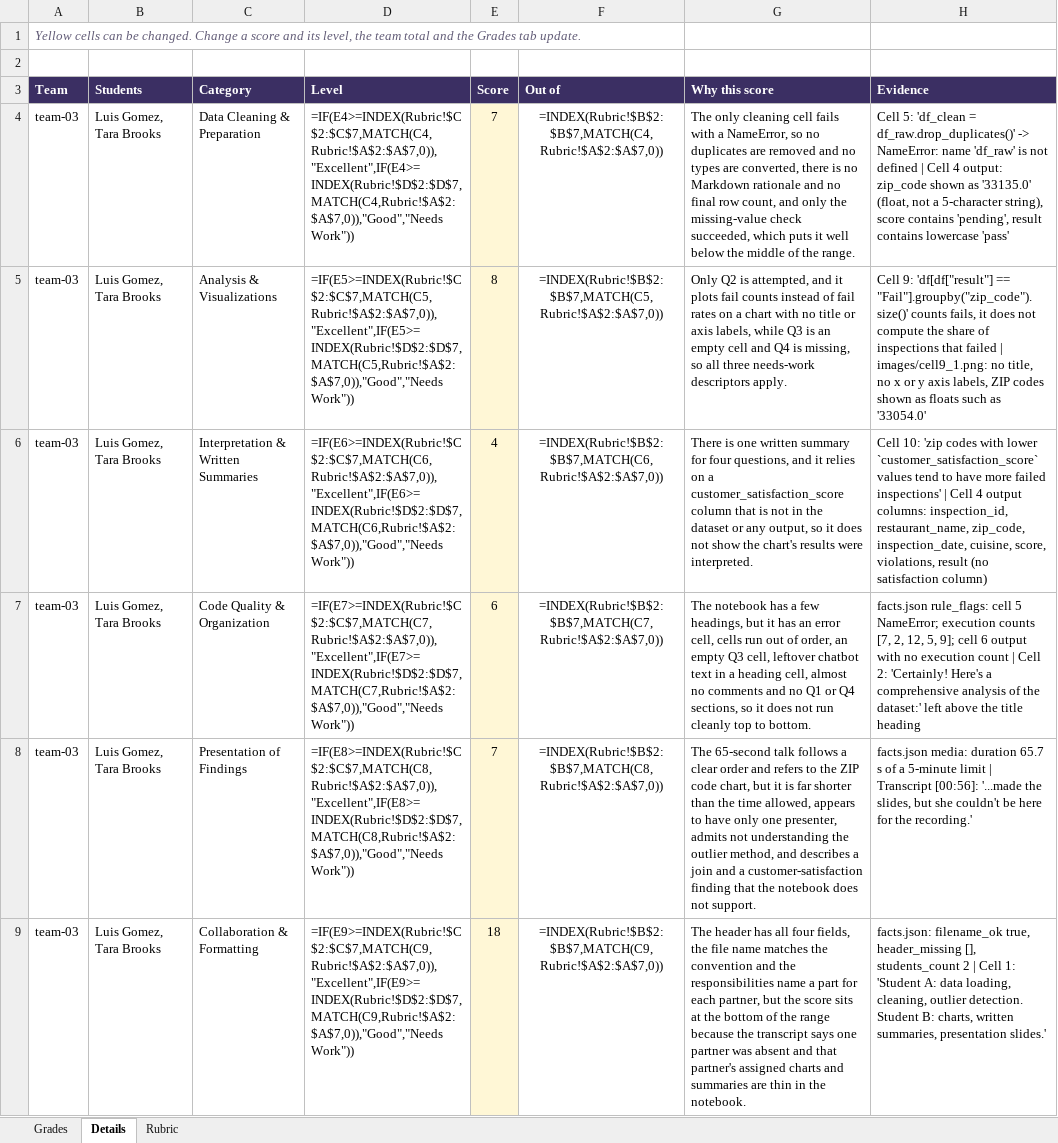
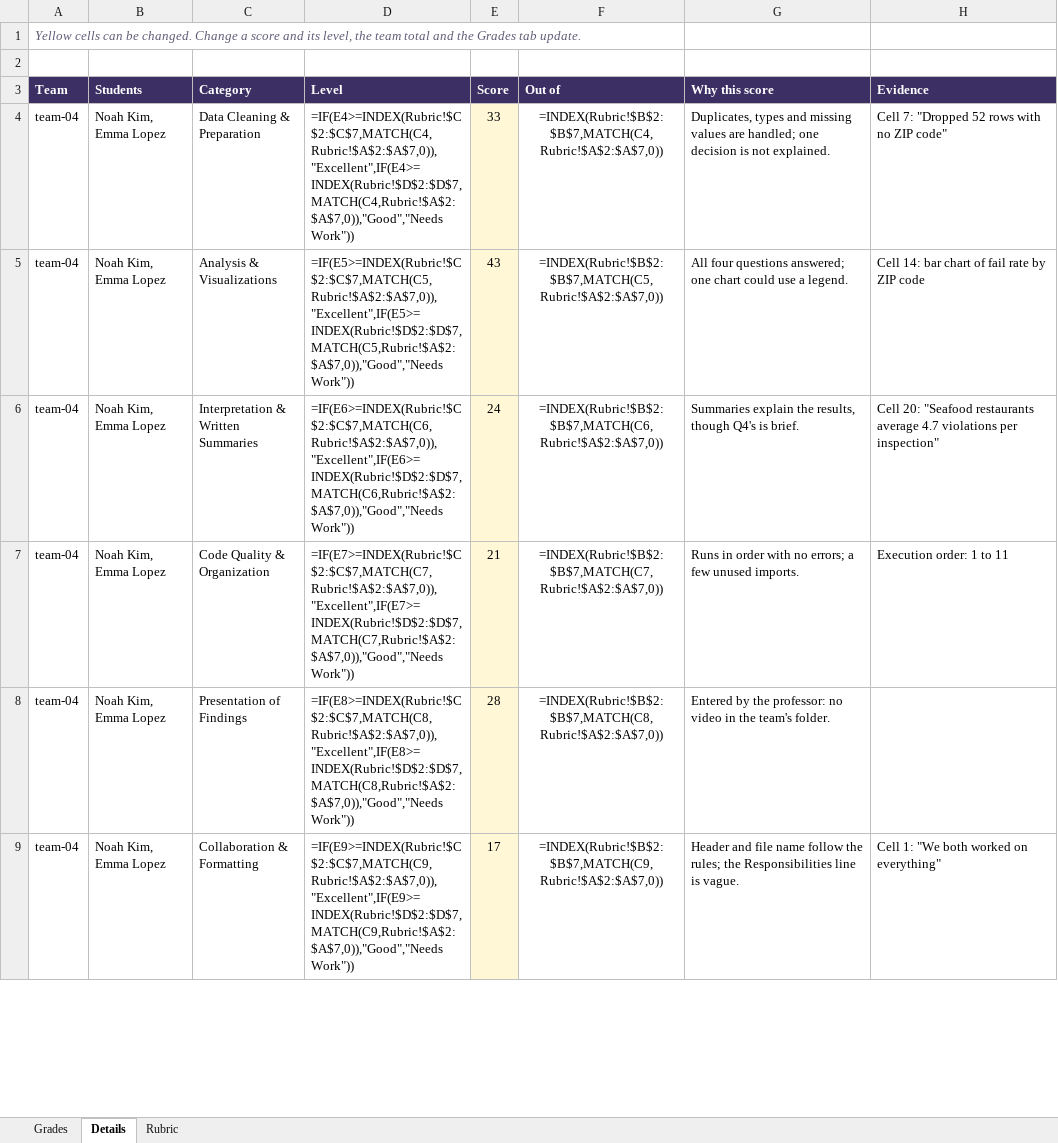
Before and after one commit to matiajm/easy-grade, an Excel workbook: docs/design/grades_example.xlsx, sheet Details, drawn as a sheet; only a part is shown; values as stored, in another font and other column widths than the file's, no borders; formulas without a stored value are shown as written; the diff covers the shown part only; the diff names each change by its address in the sheet, - before the commit and + after, or states it on an @@ line.

```diff
--- a/docs/design/grades_example.xlsx (sheet Details)
+++ b/docs/design/grades_example.xlsx (sheet Details)
-A4:A9 (Team): team-03
+A4:A9 (Team): team-04
-B4:B9 (Students): Luis Gomez, Tara Brooks
+B4:B9 (Students): Noah Kim, Emma Lopez
-E4 (Score): 7
+E4 (Score): 33
-G4 (Why this score): The only cleaning cell fails with a NameError, so no duplicates are removed and no types are converted, there is no Markdown rationale and no final row count, and only the missing-value check succeeded, which puts it well below the middle of the range.
+G4 (Why this score): Duplicates, types and missing values are handled; one decision is not explained.
-H4 (Evidence): Cell 5: 'df_clean = df_raw.drop_duplicates()' -> NameError: name 'df_raw' is not defined | Cell 4 output: zip_code shown as '33135.0' (float, not a 5-character string), score contains 'pending', result contains lowercase 'pass'
+H4 (Evidence): Cell 7: "Dropped 52 rows with no ZIP code"
-E5 (Score): 8
+E5 (Score): 43
-G5 (Why this score): Only Q2 is attempted, and it plots fail counts instead of fail rates on a chart with no title or axis labels, while Q3 is an empty cell and Q4 is missing, so all three needs-work descriptors apply.
+G5 (Why this score): All four questions answered; one chart could use a legend.
-H5 (Evidence): Cell 9: 'df[df["result"] == "Fail"].groupby("zip_code").size()' counts fails, it does not compute the share of inspections that failed | images/cell9_1.png: no title, no x or y axis labels, ZIP codes shown as floats such as '33054.0'
+H5 (Evidence): Cell 14: bar chart of fail rate by ZIP code
-E6 (Score): 4
+E6 (Score): 24
-G6 (Why this score): There is one written summary for four questions, and it relies on a customer_satisfaction_score column that is not in the dataset or any output, so it does not show the chart's results were interpreted.
+G6 (Why this score): Summaries explain the results, though Q4's is brief.
-H6 (Evidence): Cell 10: 'zip codes with lower `customer_satisfaction_score` values tend to have more failed inspections' | Cell 4 output columns: inspection_id, restaurant_name, zip_code, inspection_date, cuisine, score, violations, result (no satisfaction column)
+H6 (Evidence): Cell 20: "Seafood restaurants average 4.7 violations per inspection"
-E7 (Score): 6
+E7 (Score): 21
-G7 (Why this score): The notebook has a few headings, but it has an error cell, cells run out of order, an empty Q3 cell, leftover chatbot text in a heading cell, almost no comments and no Q1 or Q4 sections, so it does not run cleanly top to bottom.
+G7 (Why this score): Runs in order with no errors; a few unused imports.
-H7 (Evidence): facts.json rule_flags: cell 5 NameError; execution counts [7, 2, 12, 5, 9]; cell 6 output with no execution count | Cell 2: 'Certainly! Here's a comprehensive analysis of the dataset:' left above the title heading
+H7 (Evidence): Execution order: 1 to 11
-E8 (Score): 7
+E8 (Score): 28
-G8 (Why this score): The 65-second talk follows a clear order and refers to the ZIP code chart, but it is far shorter than the time allowed, appears to have only one presenter, admits not understanding the outlier method, and describes a join and a customer-satisfaction finding that the notebook does not support.
+G8 (Why this score): Entered by the professor: no video in the team's folder.
-H8 (Evidence): facts.json media: duration 65.7 s of a 5-minute limit | Transcript [00:56]: '...made the slides, but she couldn't be here for the recording.'
+H8 (Evidence): (empty)
-E9 (Score): 18
+E9 (Score): 17
-G9 (Why this score): The header has all four fields, the file name matches the convention and the responsibilities name a part for each partner, but the score sits at the bottom of the range because the transcript says one partner was absent and that partner's assigned charts and summaries are thin in the notebook.
+G9 (Why this score): Header and file name follow the rules; the Responsibilities line is vague.
-H9 (Evidence): facts.json: filename_ok true, header_missing [], students_count 2 | Cell 1: 'Student A: data loading, cleaning, outlier detection. Student B: charts, written summaries, presentation slides.'
+H9 (Evidence): Cell 1: "We both worked on everything"
```
Also changed, not shown: 8 added rows and 46 edited cells elsewhere in this sheet, sheet Grades, 3 other files.
